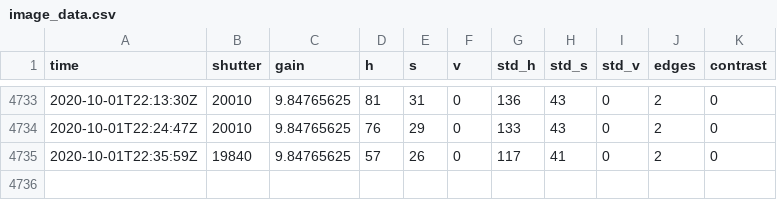
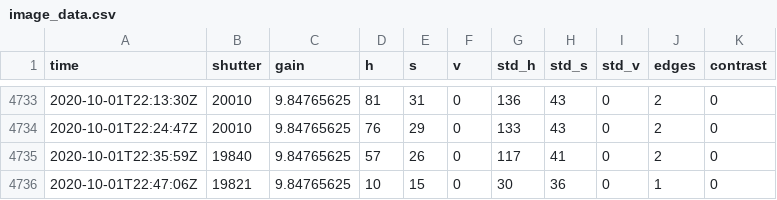
Before and after one commit to benjaminjulian/3hb57, a CSV file: data/image_data.csv, drawn as a sheet; only a part is shown, gaps mark what is left out.

Commit message:
update

```diff
--- a/data/image_data.csv
+++ b/data/image_data.csv
@@ -4735 +4735,2 @@ time,shutter,gain,h,s,v,std_h,std_s,std_v,edges,contrast
 2020-10-01T22:35:59Z,19840,9.84765625,57,26,0,117,41,0,2,0
+2020-10-01T22:47:06Z,19821,9.84765625,10,15,0,30,36,0,1,0
```
